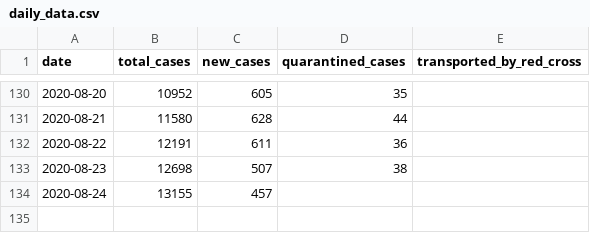
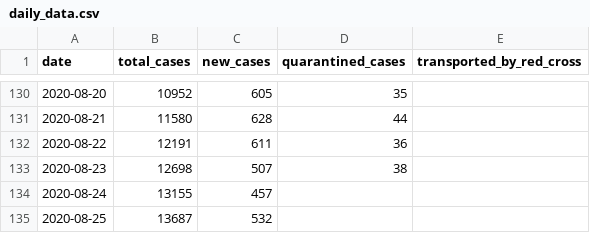
Before and after one commit to j3k0/corona-ministryinfo-gov-lb-fetcher, a CSV file: daily_data.csv, drawn as a sheet; only a part is shown, gaps mark what is left out.

Commit message:
Update 2020-08-25

```diff
--- a/daily_data.csv
+++ b/daily_data.csv
@@ -134 +134,2 @@ date,total_cases,new_cases,quarantined_cases,transported_by_red_cross
 2020-08-24,13155,457,,
+2020-08-25,13687,532,,
```
